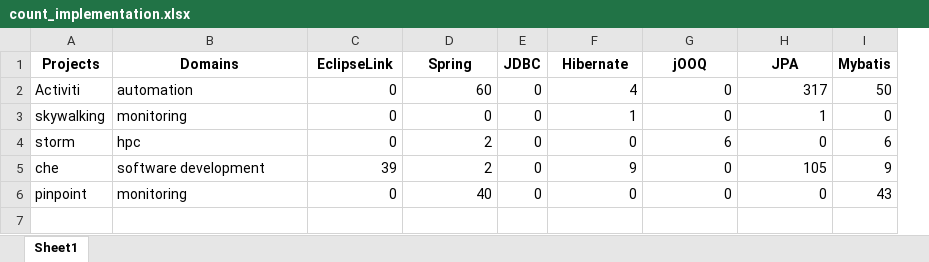
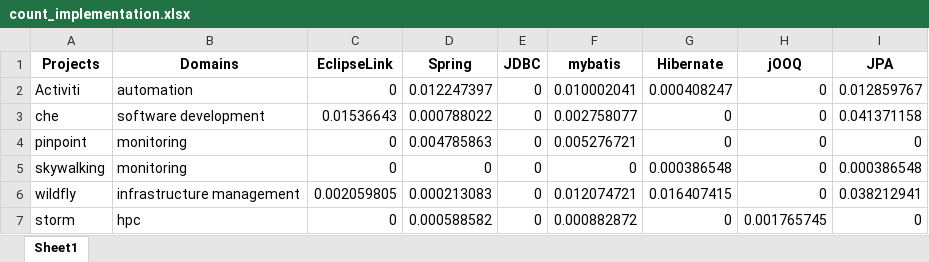
Before and after one commit to gems-uff/db-mining, an Excel workbook: resources/count_implementation.xlsx, sheet Sheet1, drawn as a sheet; values as stored, in another font and other column widths than the file's, no borders; removed rows and columns are numbered as before the commit, all else as after; the diff names each change by its address in the sheet, - before the commit and + after, or states it on an @@ line.

```diff
--- a/resources/count_implementation.xlsx (sheet Sheet1)
+++ b/resources/count_implementation.xlsx (sheet Sheet1)
+column F (mybatis), row 2: 0.010002041; row 5: 0; row 7: 0.000882872
-column I (Mybatis), rows 2-4: 50 | 0 | 6
-D2 (Spring): 60
+D2 (Spring): 0.012247397
-G2 (Hibernate): 4
+G2 (Hibernate): 0.000408247
-I2 (JPA): 317
+I2 (JPA): 0.012859767
+row 3: che | software development | 0.01536643 | 0.000788022 | 0 | 0.002758077 | 0 | 0 | 0.041371158
+row 4: pinpoint | monitoring | 0 | 0.004785863 | 0 | 0.005276721 | 0 | 0 | 0
-G5 (Hibernate): 1
+G5 (Hibernate): 0.000386548
-I5 (JPA): 1
+I5 (JPA): 0.000386548
+row 6: wildfly | infrastructure management | 0.002059805 | 0.000213083 | 0 | 0.012074721 | 0.016407415 | 0 | 0.038212941
-D7 (Spring): 2
+D7 (Spring): 0.000588582
-H7 (jOOQ): 6
+H7 (jOOQ): 0.001765745
-row 5: che | software development | 39 | 2 | 0 | 9 | 0 | 105 | 9
-row 6: pinpoint | monitoring | 0 | 40 | 0 | 0 | 0 | 0 | 43
```
Also changed, not shown: resources/usage_fan_in_file.xlsx, 10 other files.
